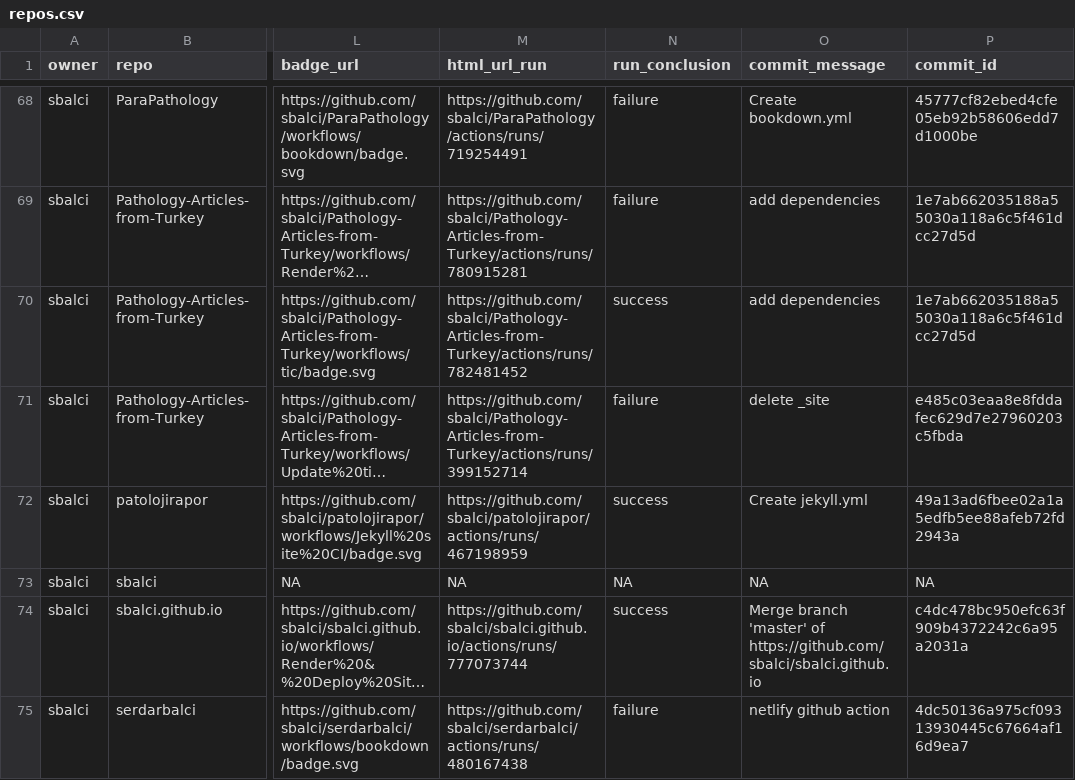
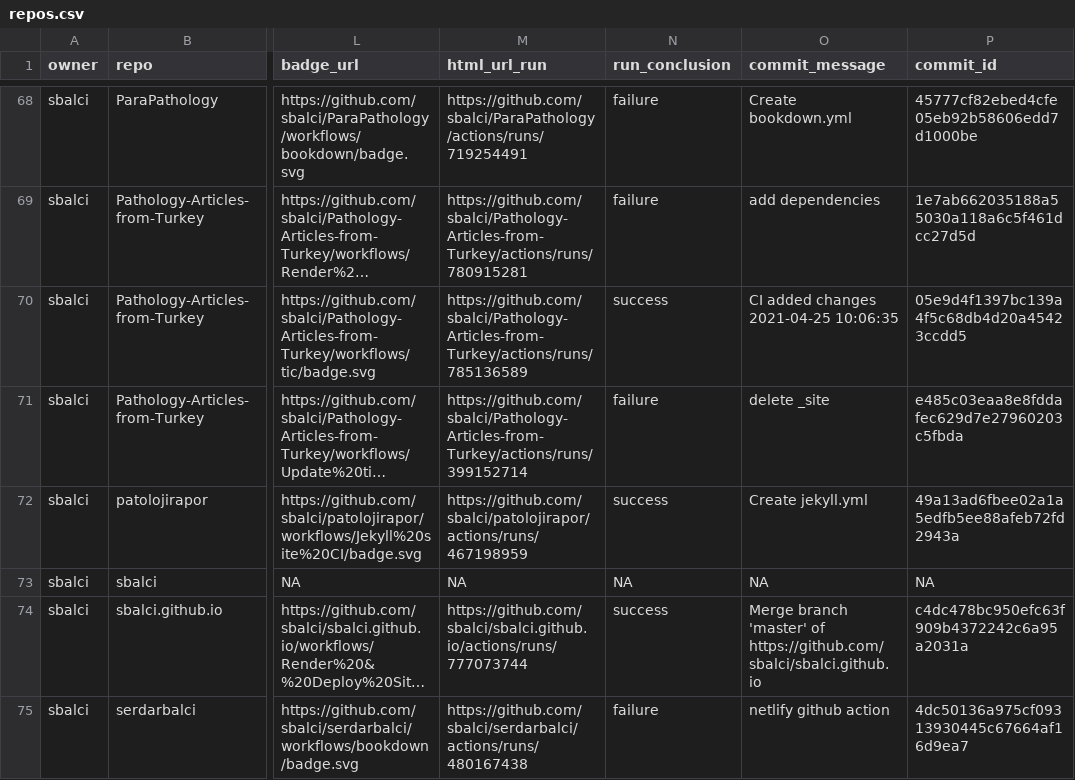
Before and after one commit to sbalci/status, a CSV file: repos.csv, drawn as a sheet; only a part is shown, gaps mark what is left out; long unchanged cells end in …; the diff names each change by its address in the sheet, - before the commit and + after, or states it on an @@ line.

```diff
--- a/repos.csv
+++ b/repos.csv
-M70 (html_url_run): https://github.com/sbalci/Pathology-Articles-from-Turkey/actions/runs/782481452
+M70 (html_url_run): https://github.com/sbalci/Pathology-Articles-from-Turkey/actions/runs/785136589
-O70 (commit_message): add dependencies
+O70 (commit_message): CI added changes 2021-04-25 10:06:35
-P70 (commit_id): 1e7ab662035188a55030a118a6c5f461dcc27d5d
+P70 (commit_id): 05e9d4f1397bc139a4f5c68db4d20a45423ccdd5
```
Also changed, not shown: 1 other file.
